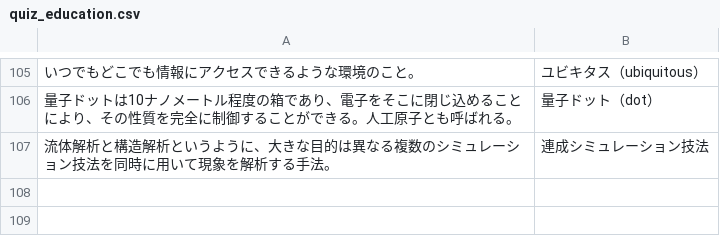
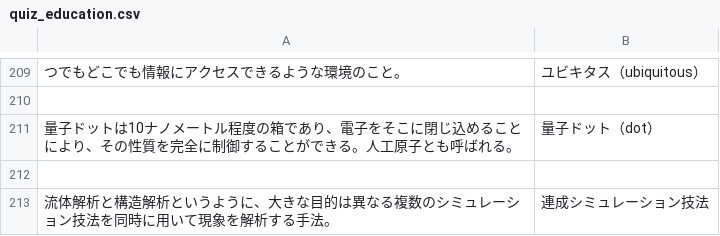
Before and after one commit to il2021/interlinQ, a CSV file: content/quiz_education.csv, drawn as a sheet; only a part is shown, gaps mark what is left out; addresses are those after the commit; the diff covers the shown part only; the diff names each change by its address in the sheet, - before the commit and + after, or states it on an @@ line.

```diff
--- a/content/quiz_education.csv
+++ b/content/quiz_education.csv
-A209: いつでもどこでも情報にアクセスできるような環境のこと。
+A209: つでもどこでも情報にアクセスできるような環境のこと。
+row 210: (empty)
+row 212: (empty)
```
Also changed, not shown: 104 added rows and 1 edited cell elsewhere in this file, 3 other files.
